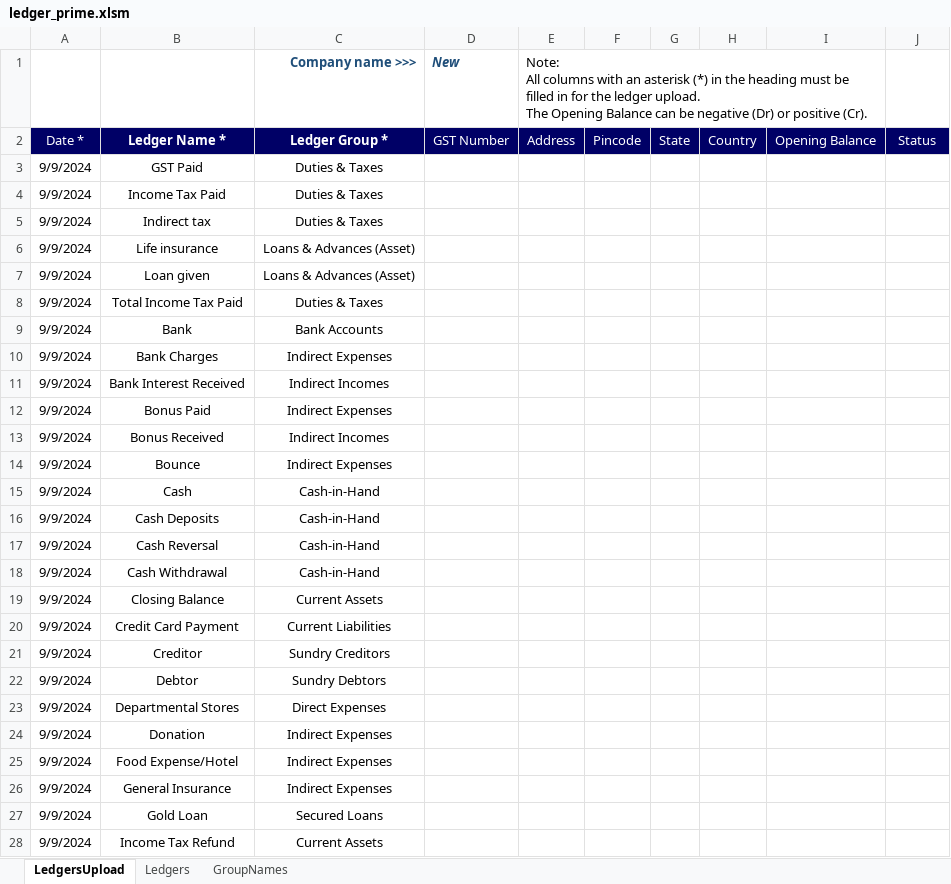
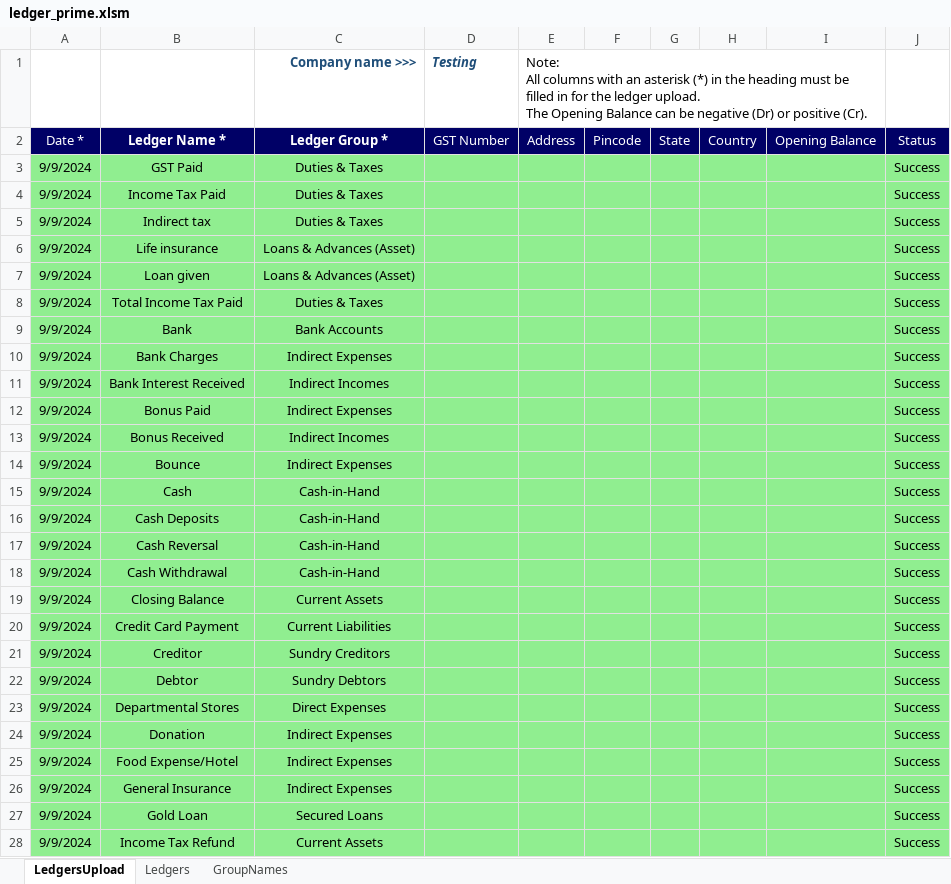
Before and after one commit to Sanchay-T/beta_testers_ca, an Excel workbook: frontend/media/vouchers/tallyprime/ledger_prime.xlsm, sheet LedgersUpload, drawn as a sheet; only a part is shown; values as stored, in another font and other column widths than the file's, no borders; charts and pictures not drawn; the diff covers the shown part only; the diff names each change by its address in the sheet, - before the commit and + after, or states it on an @@ line.

```diff
--- a/frontend/media/vouchers/tallyprime/ledger_prime.xlsm (sheet LedgersUpload)
+++ b/frontend/media/vouchers/tallyprime/ledger_prime.xlsm (sheet LedgersUpload)
-D1: New
+D1: Testing
-A3:J28 fill: none
+A3:J28 fill: #90EE90
-J3:J28: (empty)
+J3:J28: Success
```
Also changed, not shown: 26 edited cells and cell formats elsewhere in this sheet, charts or pictures, frontend/media/vouchers/tallyprime/ledger_erp.xlsm, frontend/media/vouchers/tallyprime/purchase.xlsm, 8 other files.
